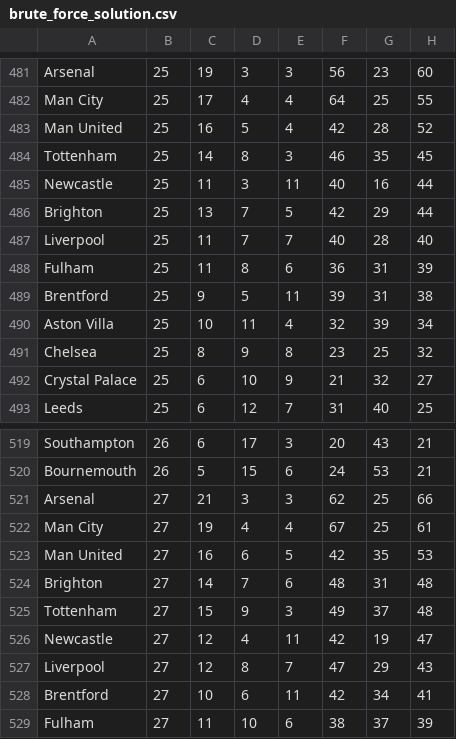
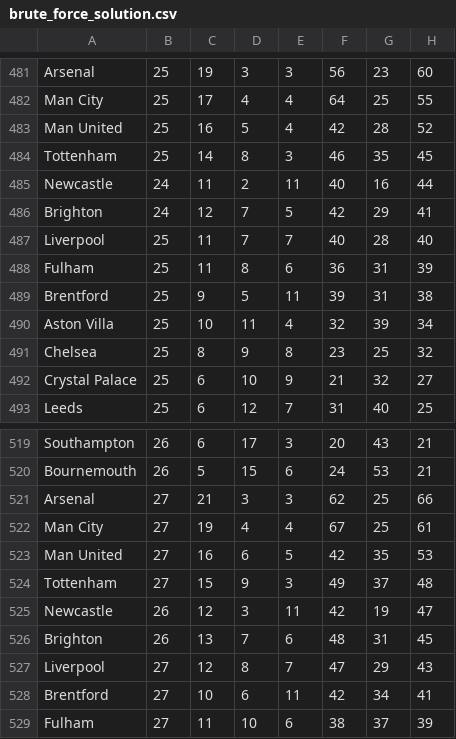
Before and after one commit to MahmoudHawara/Standify, a CSV file: checker/brute_force_solution.csv, drawn as a sheet; only a part is shown, gaps mark what is left out; the diff covers the shown part only.

```diff
--- a/checker/brute_force_solution.csv
+++ b/checker/brute_force_solution.csv
@@ -484,4 +484,4 @@ Man United,25,16,5,4,42,28,52
 Tottenham,25,14,8,3,46,35,45
-Newcastle,25,11,3,11,40,16,44
-Brighton,25,13,7,5,42,29,44
+Newcastle,24,11,2,11,40,16,44
+Brighton,24,12,7,5,42,29,41
 Liverpool,25,11,7,7,40,28,40
@@ -523,5 +523,5 @@ Man City,27,19,4,4,67,25,61
 Man United,27,16,6,5,42,35,53
-Brighton,27,14,7,6,48,31,48
 Tottenham,27,15,9,3,49,37,48
-Newcastle,27,12,4,11,42,19,47
+Newcastle,26,12,3,11,42,19,47
+Brighton,26,13,7,6,48,31,45
 Liverpool,27,12,8,7,47,29,43
```
Also changed, not shown: 8 added rows, 8 removed rows and 37 edited cells elsewhere in this file, checker/graph_solution.csv, 5 other files.
